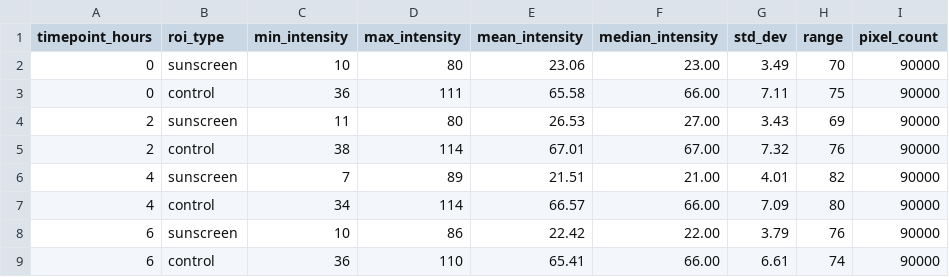
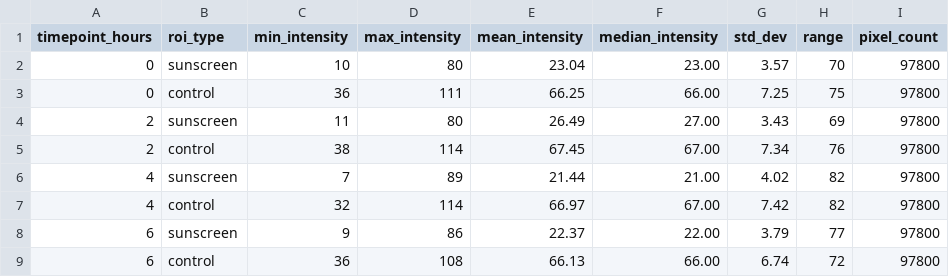
Before and after one commit to PolinaSmo/sunscreen_analysis2, a CSV file: outputs/reports/uv_analysis.csv, drawn as a sheet.

```diff
--- a/outputs/reports/uv_analysis.csv
+++ b/outputs/reports/uv_analysis.csv
@@ -1,9 +1,9 @@
 timepoint_hours,roi_type,min_intensity,max_intensity,mean_intensity,median_intensity,std_dev,range,pixel_count
-0,sunscreen,10,80,23.06,23.00,3.49,70,90000
-0,control,36,111,65.58,66.00,7.11,75,90000
-2,sunscreen,11,80,26.53,27.00,3.43,69,90000
-2,control,38,114,67.01,67.00,7.32,76,90000
-4,sunscreen,7,89,21.51,21.00,4.01,82,90000
-4,control,34,114,66.57,66.00,7.09,80,90000
-6,sunscreen,10,86,22.42,22.00,3.79,76,90000
-6,control,36,110,65.41,66.00,6.61,74,90000
+0,sunscreen,10,80,23.04,23.00,3.57,70,97800
+0,control,36,111,66.25,66.00,7.25,75,97800
+2,sunscreen,11,80,26.49,27.00,3.43,69,97800
+2,control,38,114,67.45,67.00,7.34,76,97800
+4,sunscreen,7,89,21.44,21.00,4.02,82,97800
+4,control,32,114,66.97,67.00,7.42,82,97800
+6,sunscreen,9,86,22.37,22.00,3.79,77,97800
+6,control,36,108,66.13,66.00,6.74,72,97800
```
Also changed, not shown: 3 other files.
